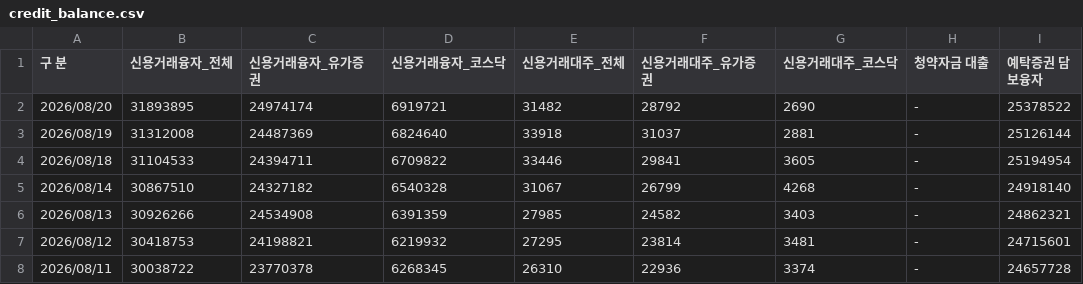
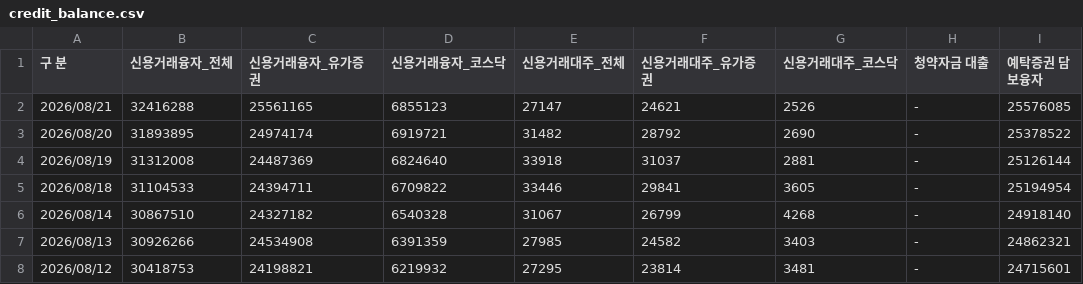
Before and after one commit to pdhman/report-summary, a CSV file: market_leverage_collector/data/credit_balance.csv, drawn as a sheet; only a part is shown; the shorter side is filled out with more unchanged rows.

Commit message:
leverage: 2026-08-24 수집

```diff
--- a/market_leverage_collector/data/credit_balance.csv
+++ b/market_leverage_collector/data/credit_balance.csv
@@ -1,2 +1,3 @@
 구 분,신용거래융자_전체,신용거래융자_유가증권,신용거래융자_코스닥,신용거래대주_전체,신용거래대주_유가증권,신용거래대주_코스닥,청약자금 대출,예탁증권 담보융자
+2026/08/21,32416288,25561165,6855123,27147,24621,2526,-,25576085
 2026/08/20,31893895,24974174,6919721,31482,28792,2690,-,25378522
```
Also changed, not shown: market_leverage_collector/data/market_funds.csv, 2 other files.
